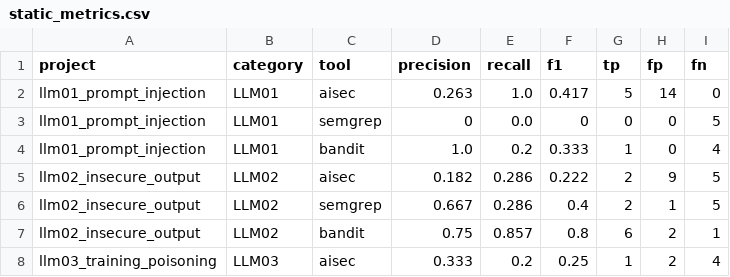
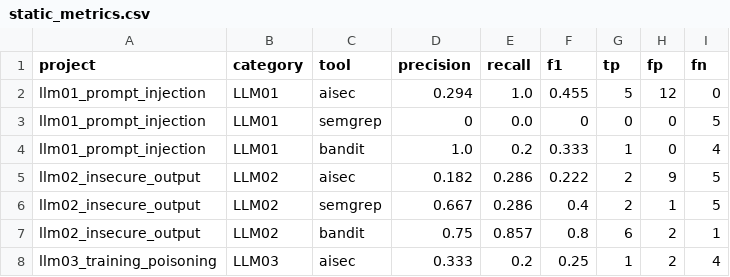
Before and after one commit to deosha/llm-sec-eval, a CSV file: results/aggregated/static_metrics.csv, drawn as a sheet; only a part is shown.

Commit message:
Update scan results after negative-evidence helper
New metrics: P=33.8%, R=71.9%, F1=46.0%

```diff
--- a/results/aggregated/static_metrics.csv
+++ b/results/aggregated/static_metrics.csv
@@ -1,3 +1,3 @@
 project,category,tool,precision,recall,f1,tp,fp,fn
-llm01_prompt_injection,LLM01,aisec,0.263,1.0,0.417,5,14,0
+llm01_prompt_injection,LLM01,aisec,0.294,1.0,0.455,5,12,0
 llm01_prompt_injection,LLM01,semgrep,0,0.0,0,0,0,5
```
Also changed, not shown: 11 other files.
